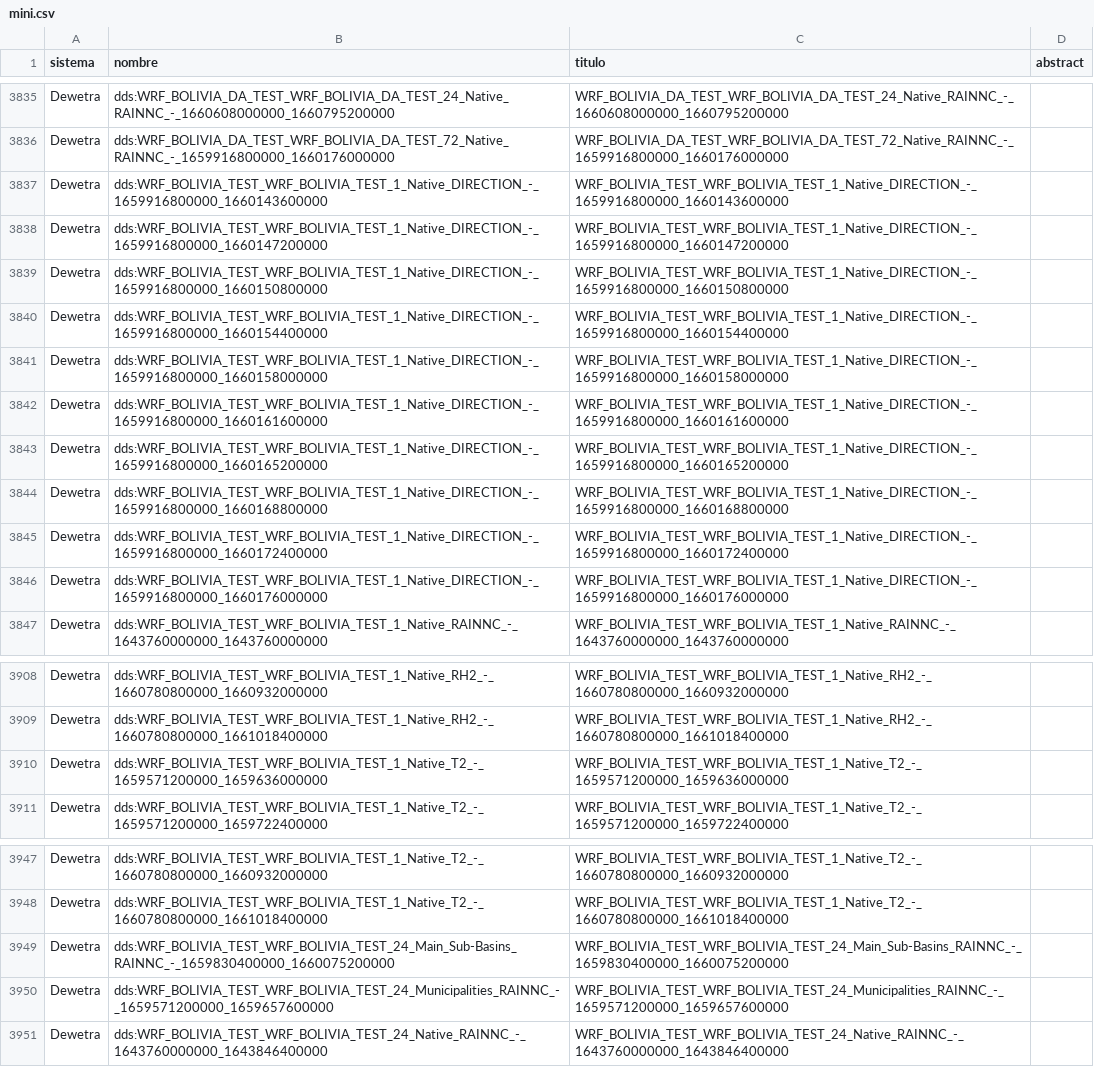
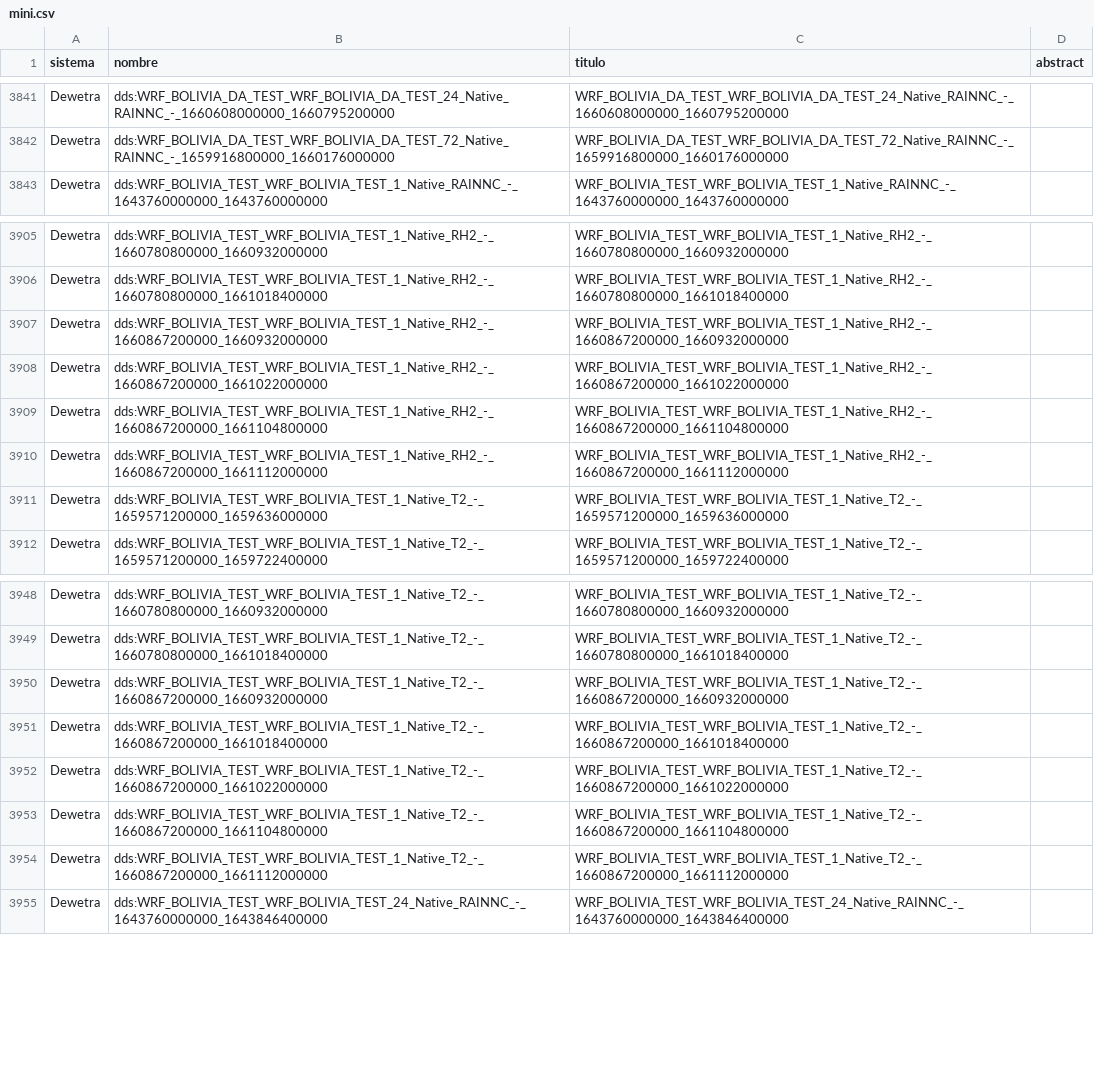
Before and after one commit to mauforonda/geodatos, a CSV file: docs/mini.csv, drawn as a sheet; only a part is shown, gaps mark what is left out; the diff covers the shown part only.

```diff
--- a/docs/mini.csv
+++ b/docs/mini.csv
@@ -3949,12 +3955,2 @@ Dewetra,dds:WRF_BOLIVIA_DA_TEST_WRF_BOLIVIA_DA_TEST_24_Native_RAINNC_-_166060800
 Dewetra,dds:WRF_BOLIVIA_DA_TEST_WRF_BOLIVIA_DA_TEST_72_Native_RAINNC_-_1659916800000_1660176000000,WRF_BOLIVIA_DA_TEST_WRF_BOLIVIA_DA_TEST_72_Native_RAINNC_-_1659916800000_1660176000000,
-Dewetra,dds:WRF_BOLIVIA_TEST_WRF_BOLIVIA_TEST_1_Native_DIRECTION_-_1659916800000_1660143600000,WRF_BOLIVIA_TEST_WRF_BOLIVIA_TEST_1_Native_DIRECTION_-_1659916800000_1660143600000,
-Dewetra,dds:WRF_BOLIVIA_TEST_WRF_BOLIVIA_TEST_1_Native_DIRECTION_-_1659916800000_1660147200000,WRF_BOLIVIA_TEST_WRF_BOLIVIA_TEST_1_Native_DIRECTION_-_1659916800000_1660147200000,
-Dewetra,dds:WRF_BOLIVIA_TEST_WRF_BOLIVIA_TEST_1_Native_DIRECTION_-_1659916800000_1660150800000,WRF_BOLIVIA_TEST_WRF_BOLIVIA_TEST_1_Native_DIRECTION_-_1659916800000_1660150800000,
-Dewetra,dds:WRF_BOLIVIA_TEST_WRF_BOLIVIA_TEST_1_Native_DIRECTION_-_1659916800000_1660154400000,WRF_BOLIVIA_TEST_WRF_BOLIVIA_TEST_1_Native_DIRECTION_-_1659916800000_1660154400000,
-Dewetra,dds:WRF_BOLIVIA_TEST_WRF_BOLIVIA_TEST_1_Native_DIRECTION_-_1659916800000_1660158000000,WRF_BOLIVIA_TEST_WRF_BOLIVIA_TEST_1_Native_DIRECTION_-_1659916800000_1660158000000,
-Dewetra,dds:WRF_BOLIVIA_TEST_WRF_BOLIVIA_TEST_1_Native_DIRECTION_-_1659916800000_1660161600000,WRF_BOLIVIA_TEST_WRF_BOLIVIA_TEST_1_Native_DIRECTION_-_1659916800000_1660161600000,
-Dewetra,dds:WRF_BOLIVIA_TEST_WRF_BOLIVIA_TEST_1_Native_DIRECTION_-_1659916800000_1660165200000,WRF_BOLIVIA_TEST_WRF_BOLIVIA_TEST_1_Native_DIRECTION_-_1659916800000_1660165200000,
-Dewetra,dds:WRF_BOLIVIA_TEST_WRF_BOLIVIA_TEST_1_Native_DIRECTION_-_1659916800000_1660168800000,WRF_BOLIVIA_TEST_WRF_BOLIVIA_TEST_1_Native_DIRECTION_-_1659916800000_1660168800000,
-Dewetra,dds:WRF_BOLIVIA_TEST_WRF_BOLIVIA_TEST_1_Native_DIRECTION_-_1659916800000_1660172400000,WRF_BOLIVIA_TEST_WRF_BOLIVIA_TEST_1_Native_DIRECTION_-_1659916800000_1660172400000,
-Dewetra,dds:WRF_BOLIVIA_TEST_WRF_BOLIVIA_TEST_1_Native_DIRECTION_-_1659916800000_1660176000000,WRF_BOLIVIA_TEST_WRF_BOLIVIA_TEST_1_Native_DIRECTION_-_1659916800000_1660176000000,
 Dewetra,dds:WRF_BOLIVIA_TEST_WRF_BOLIVIA_TEST_1_Native_RAINNC_-_1643760000000_1643760000000,WRF_BOLIVIA_TEST_WRF_BOLIVIA_TEST_1_Native_RAINNC_-_1643760000000_1643760000000,
@@ -4022,2 +4019,6 @@ Dewetra,dds:WRF_BOLIVIA_TEST_WRF_BOLIVIA_TEST_1_Native_RH2_-_1660780800000_16609
 Dewetra,dds:WRF_BOLIVIA_TEST_WRF_BOLIVIA_TEST_1_Native_RH2_-_1660780800000_1661018400000,WRF_BOLIVIA_TEST_WRF_BOLIVIA_TEST_1_Native_RH2_-_1660780800000_1661018400000,
+Dewetra,dds:WRF_BOLIVIA_TEST_WRF_BOLIVIA_TEST_1_Native_RH2_-_1660867200000_1660932000000,WRF_BOLIVIA_TEST_WRF_BOLIVIA_TEST_1_Native_RH2_-_1660867200000_1660932000000,
+Dewetra,dds:WRF_BOLIVIA_TEST_WRF_BOLIVIA_TEST_1_Native_RH2_-_1660867200000_1661022000000,WRF_BOLIVIA_TEST_WRF_BOLIVIA_TEST_1_Native_RH2_-_1660867200000_1661022000000,
+Dewetra,dds:WRF_BOLIVIA_TEST_WRF_BOLIVIA_TEST_1_Native_RH2_-_1660867200000_1661104800000,WRF_BOLIVIA_TEST_WRF_BOLIVIA_TEST_1_Native_RH2_-_1660867200000_1661104800000,
+Dewetra,dds:WRF_BOLIVIA_TEST_WRF_BOLIVIA_TEST_1_Native_RH2_-_1660867200000_1661112000000,WRF_BOLIVIA_TEST_WRF_BOLIVIA_TEST_1_Native_RH2_-_1660867200000_1661112000000,
 Dewetra,dds:WRF_BOLIVIA_TEST_WRF_BOLIVIA_TEST_1_Native_T2_-_1659571200000_1659636000000,WRF_BOLIVIA_TEST_WRF_BOLIVIA_TEST_1_Native_T2_-_1659571200000_1659636000000,
@@ -4061,4 +4062,7 @@ Dewetra,dds:WRF_BOLIVIA_TEST_WRF_BOLIVIA_TEST_1_Native_T2_-_1660780800000_166093
 Dewetra,dds:WRF_BOLIVIA_TEST_WRF_BOLIVIA_TEST_1_Native_T2_-_1660780800000_1661018400000,WRF_BOLIVIA_TEST_WRF_BOLIVIA_TEST_1_Native_T2_-_1660780800000_1661018400000,
-Dewetra,dds:WRF_BOLIVIA_TEST_WRF_BOLIVIA_TEST_24_Main_Sub-Basins_RAINNC_-_1659830400000_1660075200000,WRF_BOLIVIA_TEST_WRF_BOLIVIA_TEST_24_Main_Sub-Basins_RAINNC_-_1659830400000_1660075200000,
-Dewetra,dds:WRF_BOLIVIA_TEST_WRF_BOLIVIA_TEST_24_Municipalities_RAINNC_-_1659571200000_1659657600000,WRF_BOLIVIA_TEST_WRF_BOLIVIA_TEST_24_Municipalities_RAINNC_-_1659571200000_1659657600000,
+Dewetra,dds:WRF_BOLIVIA_TEST_WRF_BOLIVIA_TEST_1_Native_T2_-_1660867200000_1660932000000,WRF_BOLIVIA_TEST_WRF_BOLIVIA_TEST_1_Native_T2_-_1660867200000_1660932000000,
+Dewetra,dds:WRF_BOLIVIA_TEST_WRF_BOLIVIA_TEST_1_Native_T2_-_1660867200000_1661018400000,WRF_BOLIVIA_TEST_WRF_BOLIVIA_TEST_1_Native_T2_-_1660867200000_1661018400000,
+Dewetra,dds:WRF_BOLIVIA_TEST_WRF_BOLIVIA_TEST_1_Native_T2_-_1660867200000_1661022000000,WRF_BOLIVIA_TEST_WRF_BOLIVIA_TEST_1_Native_T2_-_1660867200000_1661022000000,
+Dewetra,dds:WRF_BOLIVIA_TEST_WRF_BOLIVIA_TEST_1_Native_T2_-_1660867200000_1661104800000,WRF_BOLIVIA_TEST_WRF_BOLIVIA_TEST_1_Native_T2_-_1660867200000_1661104800000,
+Dewetra,dds:WRF_BOLIVIA_TEST_WRF_BOLIVIA_TEST_1_Native_T2_-_1660867200000_1661112000000,WRF_BOLIVIA_TEST_WRF_BOLIVIA_TEST_1_Native_T2_-_1660867200000_1661112000000,
 Dewetra,dds:WRF_BOLIVIA_TEST_WRF_BOLIVIA_TEST_24_Native_RAINNC_-_1643760000000_1643846400000,WRF_BOLIVIA_TEST_WRF_BOLIVIA_TEST_24_Native_RAINNC_-_1643760000000_1643846400000,
```
Also changed, not shown: 14 added rows and 11 removed rows elsewhere in this file, 3 other files.
